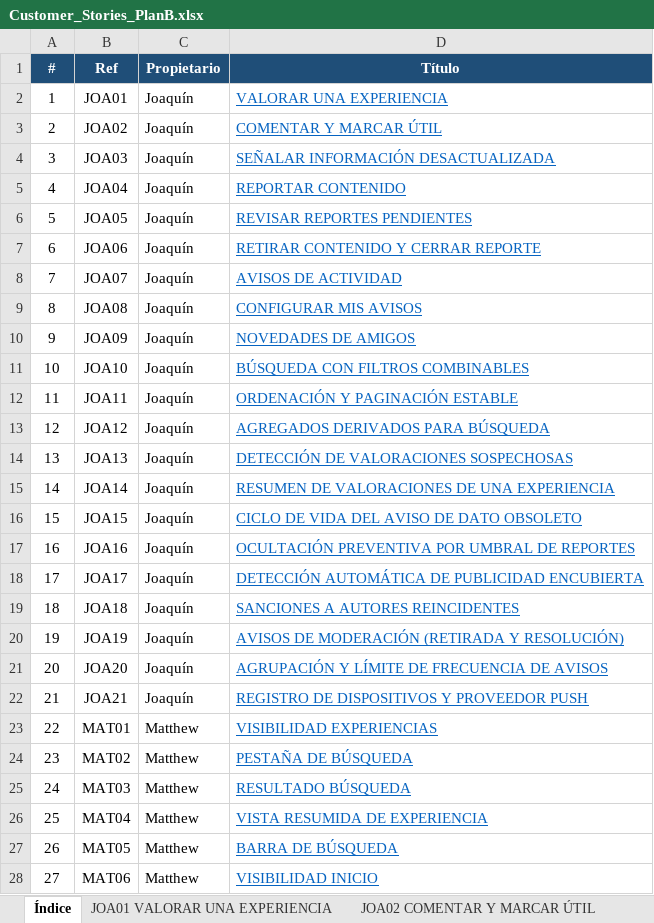
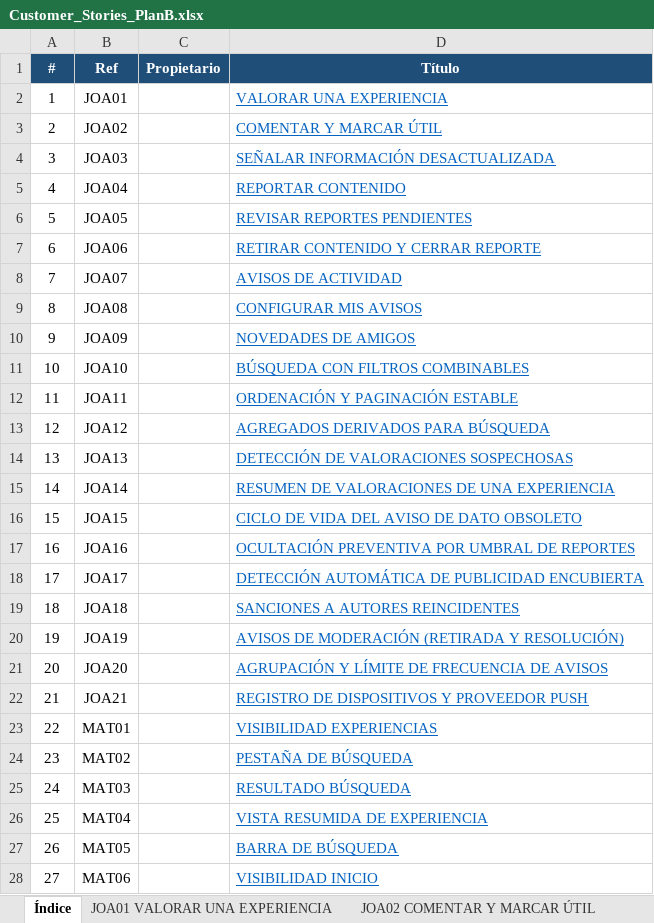
Before and after one commit to Matthew-PV/ISW-Practica, an Excel workbook: customer-stories/Customer_Stories_PlanB.xlsx, sheet Índice, drawn as a sheet; only a part is shown; values as stored, in another font and other column widths than the file's, no borders; the diff covers the shown part only; the diff names each change by its address in the sheet, - before the commit and + after, or states it on an @@ line.

Commit message:
Eliminados los propietarios del excel

```diff
--- a/customer-stories/Customer_Stories_PlanB.xlsx (sheet Índice)
+++ b/customer-stories/Customer_Stories_PlanB.xlsx (sheet Índice)
-C2:C22 (Propietario): Joaquín
+C2:C22 (Propietario): (empty)
-C23:C28 (Propietario): Matthew
+C23:C28 (Propietario): (empty)
```
Also changed, not shown: 31 edited cells elsewhere in this sheet.
